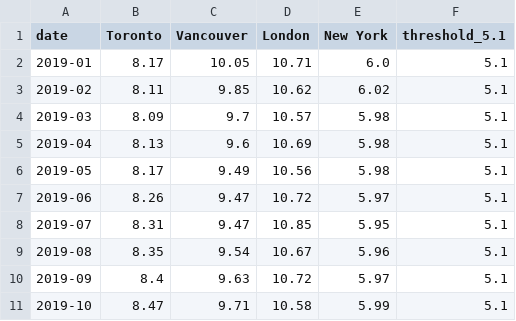
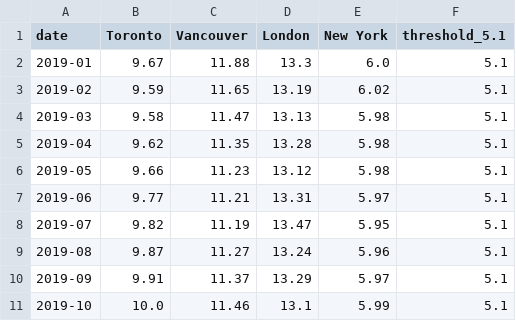
Before and after one commit to ritaich/affordability-gap, a CSV file: data/paper/fig1_median_multiple_monthly.csv, drawn as a sheet; only a part is shown; the diff covers the shown part only.

```diff
--- a/data/paper/fig1_median_multiple_monthly.csv
+++ b/data/paper/fig1_median_multiple_monthly.csv
@@ -1,11 +1,11 @@
 date,Toronto,Vancouver,London,New York,threshold_5.1
-2019-01,8.17,10.05,10.71,6.0,5.1
-2019-02,8.11,9.85,10.62,6.02,5.1
-2019-03,8.09,9.7,10.57,5.98,5.1
-2019-04,8.13,9.6,10.69,5.98,5.1
-2019-05,8.17,9.49,10.56,5.98,5.1
-2019-06,8.26,9.47,10.72,5.97,5.1
-2019-07,8.31,9.47,10.85,5.95,5.1
-2019-08,8.35,9.54,10.67,5.96,5.1
-2019-09,8.4,9.63,10.72,5.97,5.1
-2019-10,8.47,9.71,10.58,5.99,5.1
+2019-01,9.67,11.88,13.3,6.0,5.1
+2019-02,9.59,11.65,13.19,6.02,5.1
+2019-03,9.58,11.47,13.13,5.98,5.1
+2019-04,9.62,11.35,13.28,5.98,5.1
+2019-05,9.66,11.23,13.12,5.98,5.1
+2019-06,9.77,11.21,13.31,5.97,5.1
+2019-07,9.82,11.19,13.47,5.95,5.1
+2019-08,9.87,11.27,13.24,5.96,5.1
+2019-09,9.91,11.37,13.29,5.97,5.1
+2019-10,10.0,11.46,13.1,5.99,5.1
```
Also changed, not shown: 165 edited cells elsewhere in this file, data/clean/cities_with_mdsr.csv, data/clean/cities_with_mm.csv, 12 other files.
